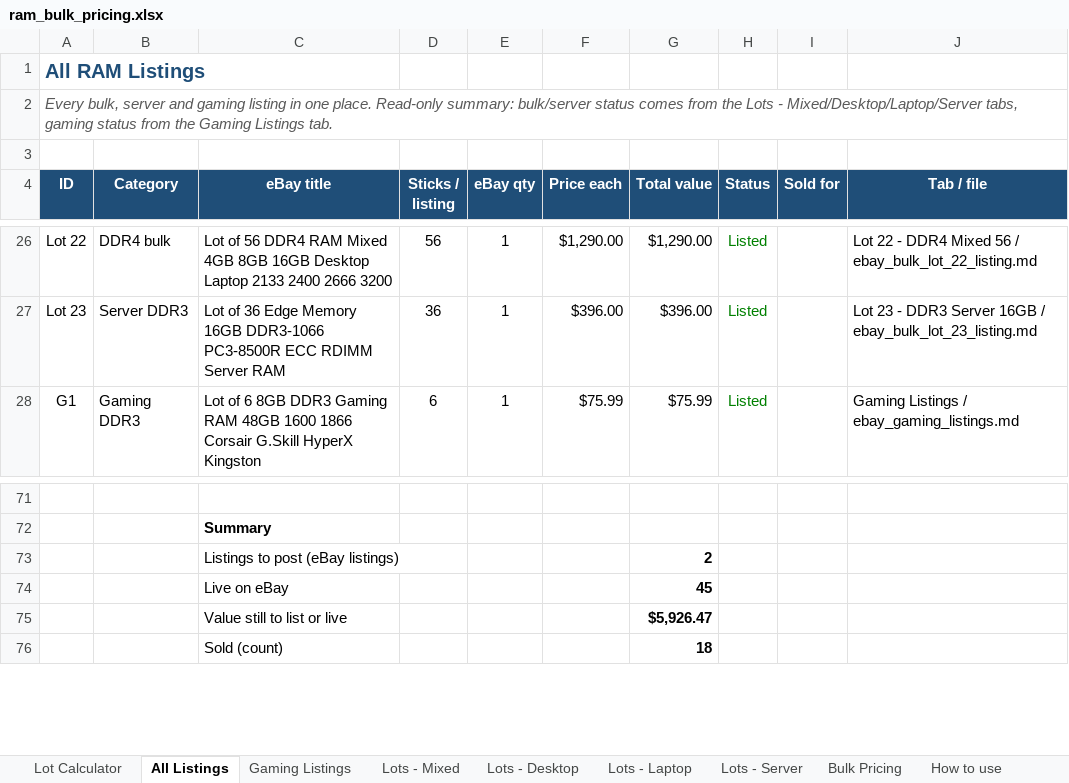
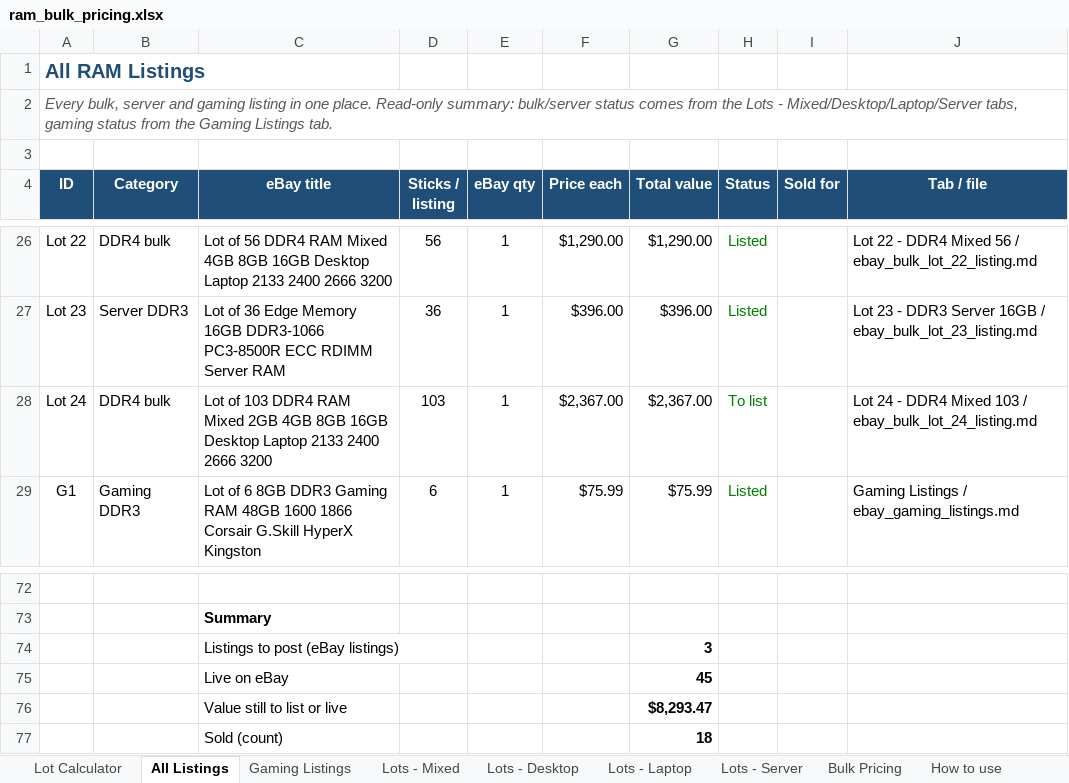
Before and after one commit to bgallaher-lgtm/Claude, an Excel workbook: ram_bulk_pricing.xlsx, sheet All Listings, drawn as a sheet; only a part is shown, gaps mark what is left out; values as stored, in another font and other column widths than the file's, no borders; charts and pictures and conditional formats not drawn; addresses are those after the commit; the diff names each change by its address in the sheet, - before the commit and + after, or states it on an @@ line.

```diff
--- a/ram_bulk_pricing.xlsx (sheet All Listings)
+++ b/ram_bulk_pricing.xlsx (sheet All Listings)
+row 28: Lot 24 | DDR4 bulk | Lot of 103 DDR4 RAM Mixed 2GB 4GB 8GB 16GB Desktop Laptop 2133 2400 2666 3200 | 103 | 1 | $2,367.00 | $2,367.00 | To list |  | Lot 24 - DDR4 Mixed 103 / ebay_bulk_lot_24_listing.md
-G74 (Total value): 2
+G74 (Total value): 3
-G76 (Total value): $5,926.47
+G76 (Total value): $8,293.47
```
Also changed, not shown: sheet Lots - Mixed, other sheet tabs, formulas that keep their value, 1 other file.
